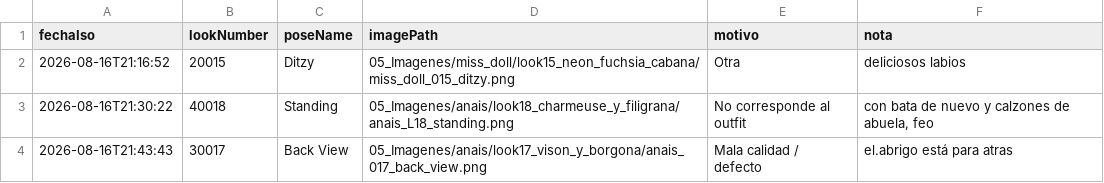
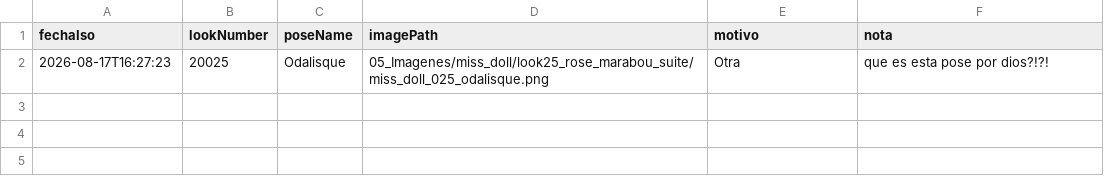
Before and after one commit to farid77cl/LaVouteDAnais, a CSV file: 99_Sistema/notas_imagenes.csv, drawn as a sheet.

Commit message:
Update notas_imagenes.csv

```diff
--- a/99_Sistema/notas_imagenes.csv
+++ b/99_Sistema/notas_imagenes.csv
@@ -1,4 +1,2 @@
 fechaIso,lookNumber,poseName,imagePath,motivo,nota
-2026-08-16T21:16:52,20015,Ditzy,05_Imagenes/miss_doll/look15_neon_fuchsia_cabana/miss_doll_015_ditzy.png,Otra,"deliciosos labios"
-2026-08-16T21:30:22,40018,Standing,05_Imagenes/anais/look18_charmeuse_y_filigrana/anais_L18_standing.png,No corresponde al outfit,"con bata de nuevo y calzones de abuela, feo"
-2026-08-16T21:43:43,30017,Back View,05_Imagenes/anais/look17_vison_y_borgona/anais_017_back_view.png,Mala calidad / defecto,"el.abrigo está para atras"
+2026-08-17T16:27:23,20025,Odalisque,05_Imagenes/miss_doll/look25_rose_marabou_suite/miss_doll_025_odalisque.png,Otra,"que es esta pose por dios?!?!"
```
